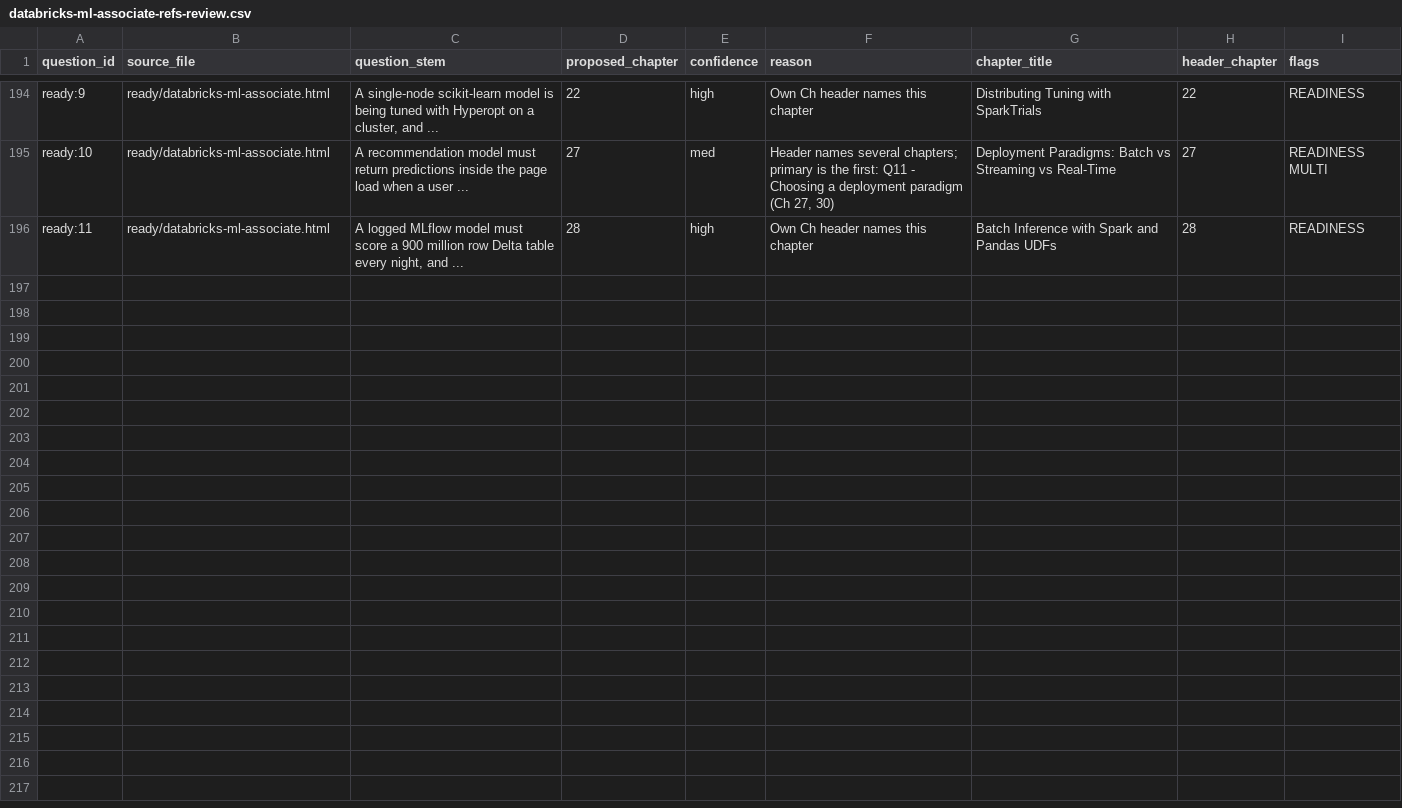
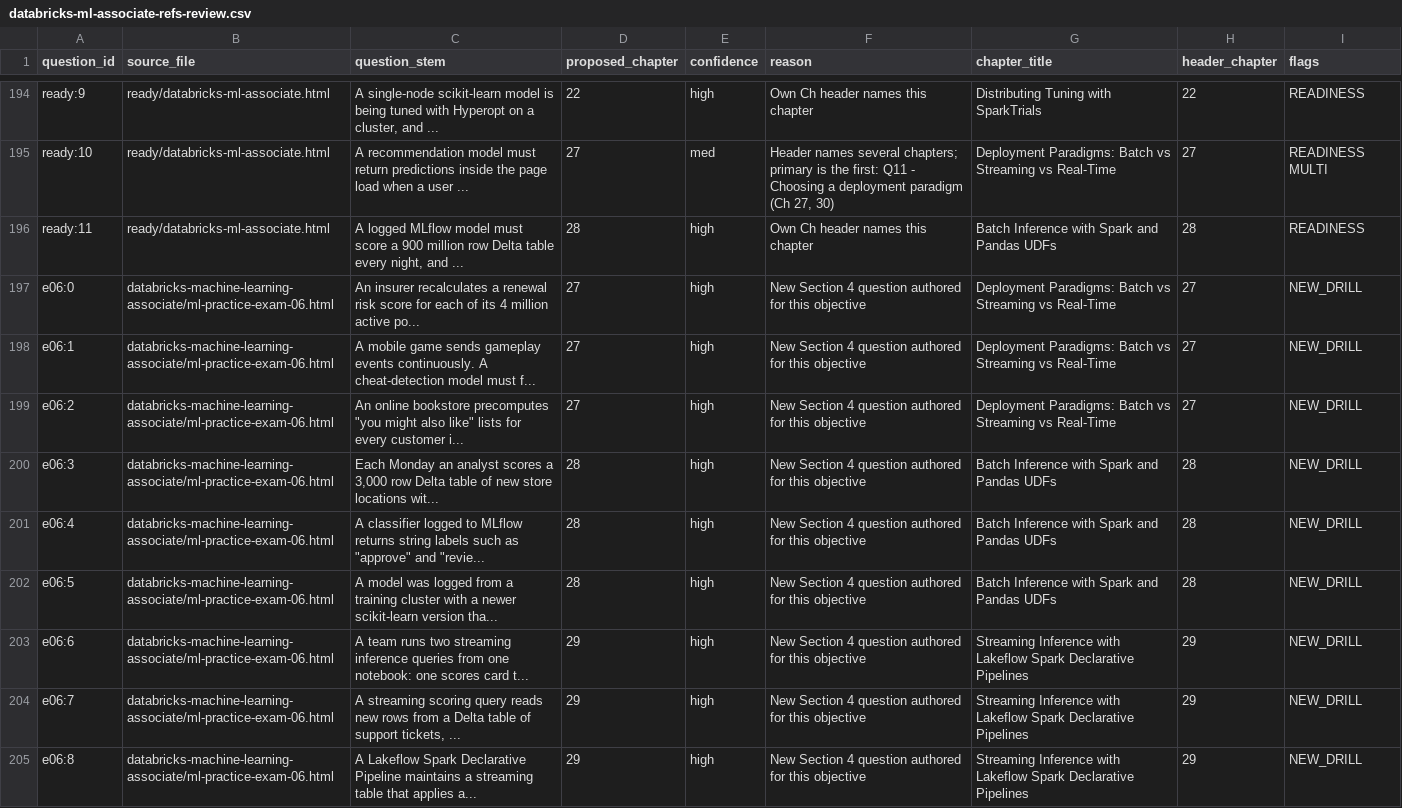
Before and after one commit to moosanaqviech/certified, a CSV file: claude/databricks-ml-associate-refs-review.csv, drawn as a sheet; only a part is shown, gaps mark what is left out; the diff covers the shown part only.

```diff
--- a/claude/databricks-ml-associate-refs-review.csv
+++ b/claude/databricks-ml-associate-refs-review.csv
@@ -196 +196,10 @@ ready:10,ready/databricks-ml-associate.html,A recommendation model must return p
 ready:11,ready/databricks-ml-associate.html,"A logged MLflow model must score a 900 million row Delta table every night, and ...",28,high,Own Ch header names this chapter,Batch Inference with Spark and Pandas UDFs,28,READINESS
+e06:0,databricks-machine-learning-associate/ml-practice-exam-06.html,An insurer recalculates a renewal risk score for each of its 4 million active po...,27,high,New Section 4 question authored for this objective,Deployment Paradigms: Batch vs Streaming vs Real-Time,27,NEW_DRILL
+e06:1,databricks-machine-learning-associate/ml-practice-exam-06.html,A mobile game sends gameplay events continuously. A cheat-detection model must f...,27,high,New Section 4 question authored for this objective,Deployment Paradigms: Batch vs Streaming vs Real-Time,27,NEW_DRILL
+e06:2,databricks-machine-learning-associate/ml-practice-exam-06.html,"An online bookstore precomputes ""you might also like"" lists for every customer i...",27,high,New Section 4 question authored for this objective,Deployment Paradigms: Batch vs Streaming vs Real-Time,27,NEW_DRILL
+e06:3,databricks-machine-learning-associate/ml-practice-exam-06.html,"Each Monday an analyst scores a 3,000 row Delta table of new store locations wit...",28,high,New Section 4 question authored for this objective,Batch Inference with Spark and Pandas UDFs,28,NEW_DRILL
+e06:4,databricks-machine-learning-associate/ml-practice-exam-06.html,"A classifier logged to MLflow returns string labels such as ""approve"" and ""revie...",28,high,New Section 4 question authored for this objective,Batch Inference with Spark and Pandas UDFs,28,NEW_DRILL
+e06:5,databricks-machine-learning-associate/ml-practice-exam-06.html,A model was logged from a training cluster with a newer scikit-learn version tha...,28,high,New Section 4 question authored for this objective,Batch Inference with Spark and Pandas UDFs,28,NEW_DRILL
+e06:6,databricks-machine-learning-associate/ml-practice-exam-06.html,A team runs two streaming inference queries from one notebook: one scores card t...,29,high,New Section 4 question authored for this objective,Streaming Inference with Lakeflow Spark Declarative Pipelines,29,NEW_DRILL
+e06:7,databricks-machine-learning-associate/ml-practice-exam-06.html,"A streaming scoring query reads new rows from a Delta table of support tickets, ...",29,high,New Section 4 question authored for this objective,Streaming Inference with Lakeflow Spark Declarative Pipelines,29,NEW_DRILL
+e06:8,databricks-machine-learning-associate/ml-practice-exam-06.html,A Lakeflow Spark Declarative Pipeline maintains a streaming table that applies a...,29,high,New Section 4 question authored for this objective,Streaming Inference with Lakeflow Spark Declarative Pipelines,29,NEW_DRILL
```
Also changed, not shown: 9 added rows elsewhere in this file, 6 other files.
